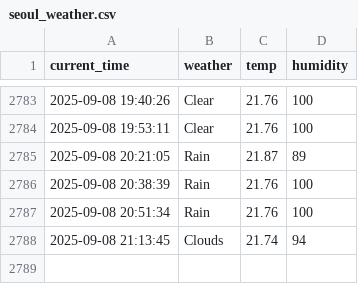
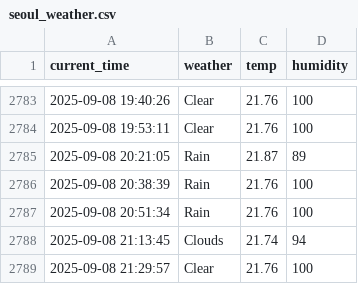
Before and after one commit to simjaehoon1/seoul_weather_5m, a CSV file: seoul_weather.csv, drawn as a sheet; only a part is shown, gaps mark what is left out; the diff names each change by its address in the sheet, - before the commit and + after, or states it on an @@ line.

```diff
--- a/seoul_weather.csv
+++ b/seoul_weather.csv
+row 2789: 2025-09-08 21:29:57 | Clear | 21.76 | 100
```
